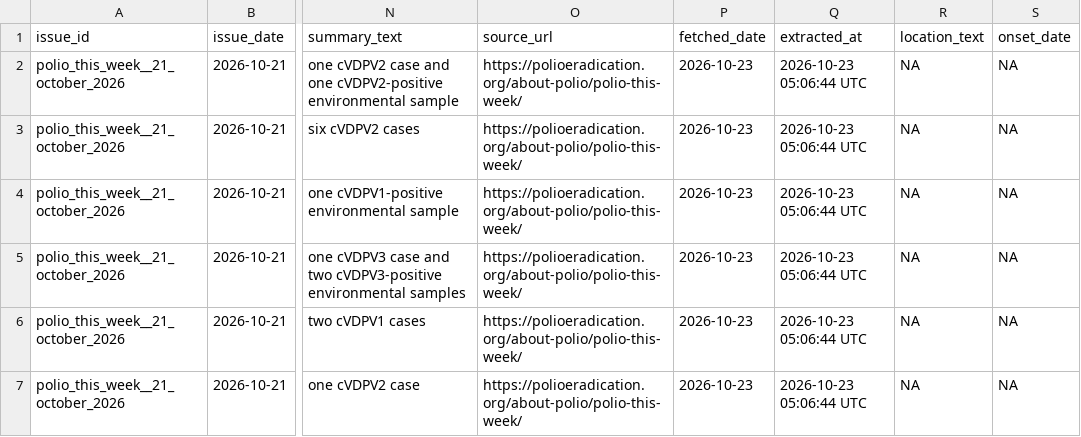
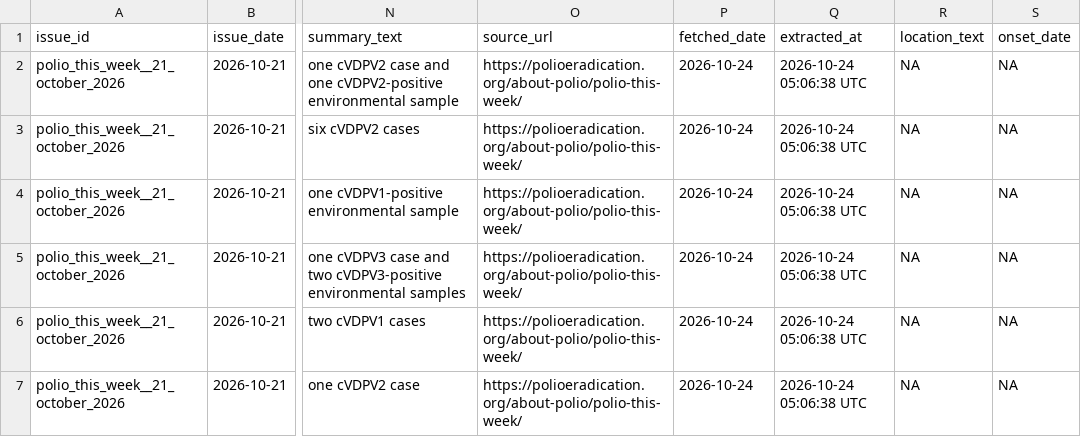
Before and after one commit to zabre-hyacinthe/PREIS_Polio, a CSV file: dashboard/data/dashboard/polio_alert_input.csv, drawn as a sheet; only a part is shown, gaps mark what is left out; the diff names each change by its address in the sheet, - before the commit and + after, or states it on an @@ line.

```diff
--- a/dashboard/data/dashboard/polio_alert_input.csv
+++ b/dashboard/data/dashboard/polio_alert_input.csv
-P2:P7 (fetched_date): 2026-10-23
+P2:P7 (fetched_date): 2026-10-24
-Q2:Q7 (extracted_at): 2026-10-23 05:06:44 UTC
+Q2:Q7 (extracted_at): 2026-10-24 05:06:38 UTC
```
Also changed, not shown: dashboard/data/dashboard/polio_africa_email_input.csv, data/final/preis_common/preis_series.csv, 4 other files.
